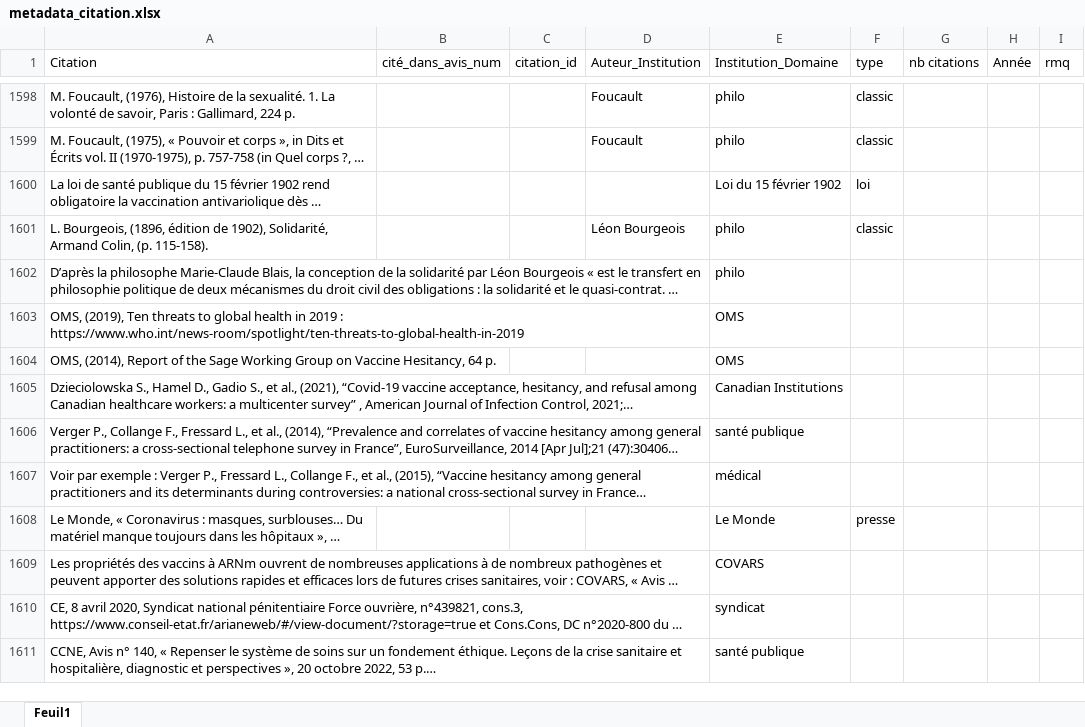
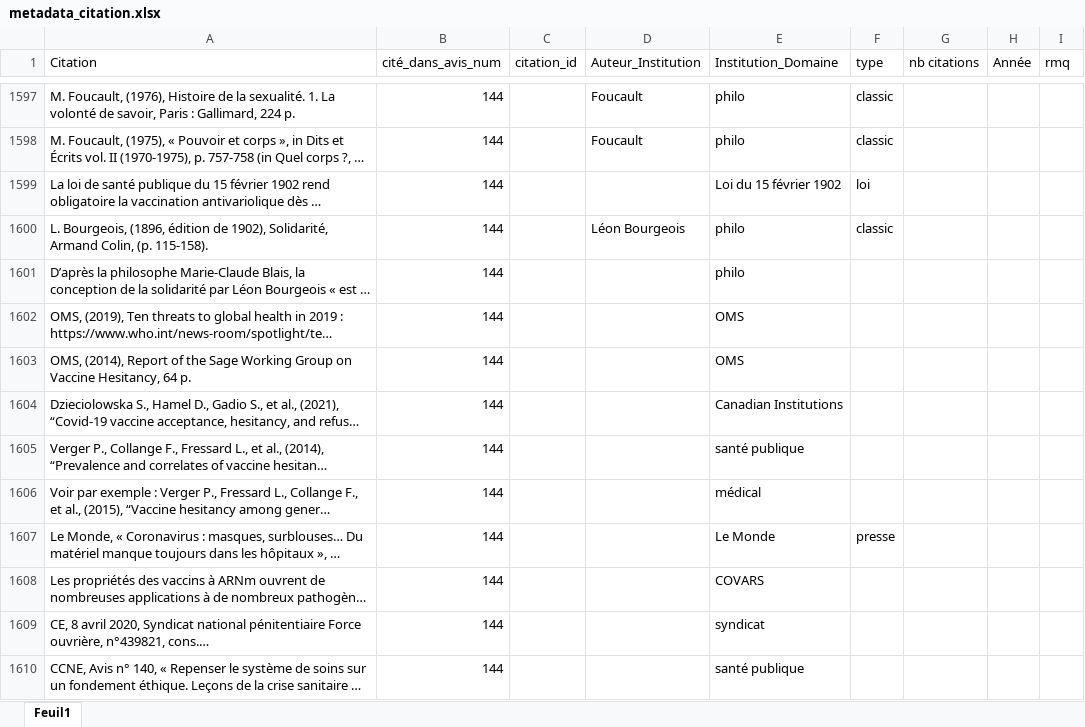
Before and after one commit to LeoMaurice/CCNE, an Excel workbook: data/raw/collected_metadata/metadata_citation.xlsx, sheet Feuil1, drawn as a sheet; only a part is shown, gaps mark what is left out; long unchanged cells end in …; values as stored, in another font and other column widths than the file's, no borders; addresses are those after the commit; the diff covers the shown part only; the diff names each change by its address in the sheet, - before the commit and + after, or states it on an @@ line.

```diff
--- a/data/raw/collected_metadata/metadata_citation.xlsx (sheet Feuil1)
+++ b/data/raw/collected_metadata/metadata_citation.xlsx (sheet Feuil1)
-B1597:B1610 (cité_dans_avis_num): (empty)
+B1597:B1610 (cité_dans_avis_num): 144
```
Also changed, not shown: 1 removed row and 54 edited cells elsewhere in this sheet, data/intermediate/reseau/recategorize_designation.xlsx, 1 other file.
